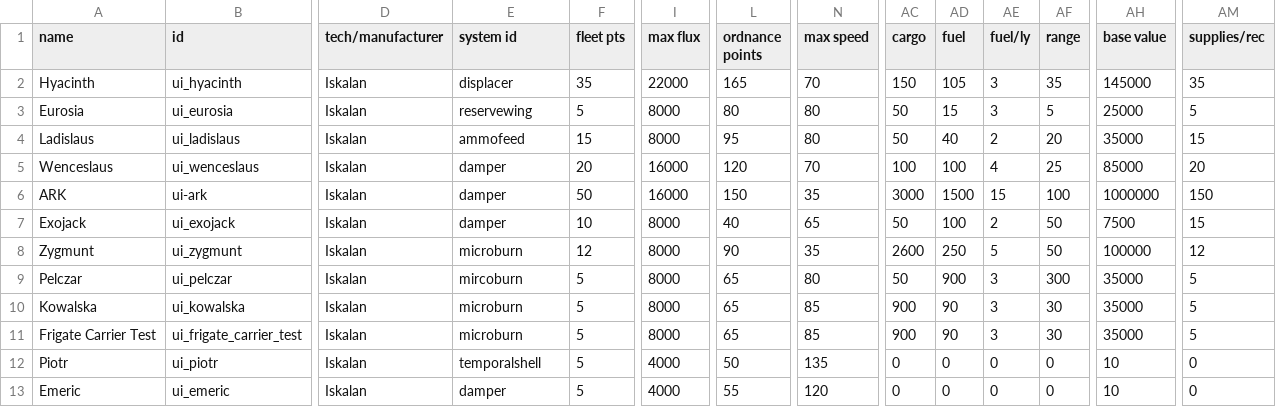
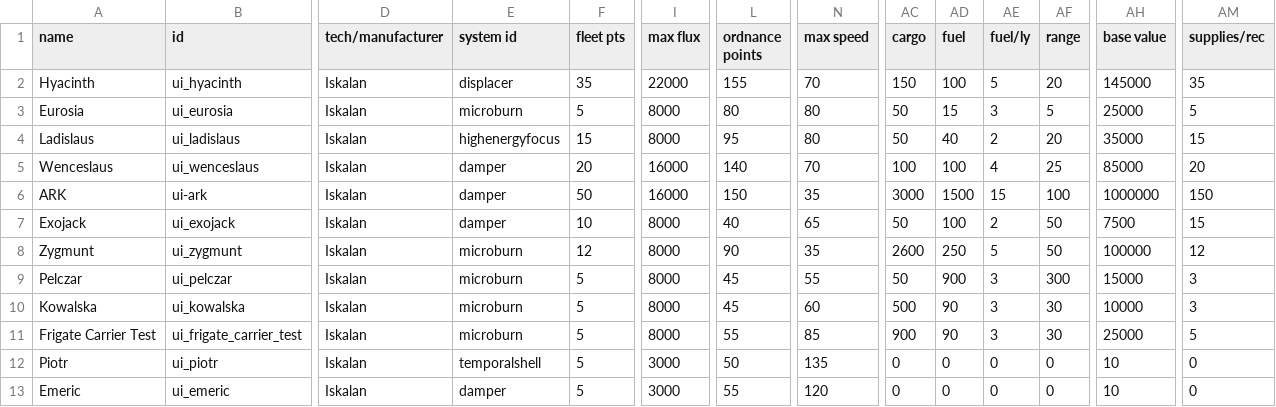
Before and after one commit to MaritimeTech2/Commonwealth-Zimowia-Ivernia, a CSV file: data/hulls/ship_data.csv, drawn as a sheet; only a part is shown, gaps mark what is left out; the diff names each change by its address in the sheet, - before the commit and + after, or states it on an @@ line.

```diff
--- a/data/hulls/ship_data.csv
+++ b/data/hulls/ship_data.csv
-L2 (ordnance points): 165
+L2 (ordnance points): 155
-AD2 (fuel): 105
+AD2 (fuel): 100
-AE2 (fuel/ly): 3
+AE2 (fuel/ly): 5
-AF2 (range): 35
+AF2 (range): 20
-E3 (system id): reservewing
+E3 (system id): microburn
-E4 (system id): ammofeed
+E4 (system id): highenergyfocus
-L5 (ordnance points): 120
+L5 (ordnance points): 140
-E9 (system id): mircoburn
+E9 (system id): microburn
-L9:L10 (ordnance points): 65
+L9:L10 (ordnance points): 45
-N9 (max speed): 80
+N9 (max speed): 55
-AH9 (base value): 35000
+AH9 (base value): 15000
-AM9:AM10 (supplies/rec): 5
+AM9:AM10 (supplies/rec): 3
-N10 (max speed): 85
+N10 (max speed): 60
-AC10 (cargo): 900
+AC10 (cargo): 500
-AH10 (base value): 35000
+AH10 (base value): 10000
-L11 (ordnance points): 65
+L11 (ordnance points): 55
-AH11 (base value): 35000
+AH11 (base value): 25000
-I12:I13 (max flux): 4000
+I12:I13 (max flux): 3000
```
Also changed, not shown: data/hullmods/hull_mods.csv, data/strings/descriptions.csv, 31 other files.
